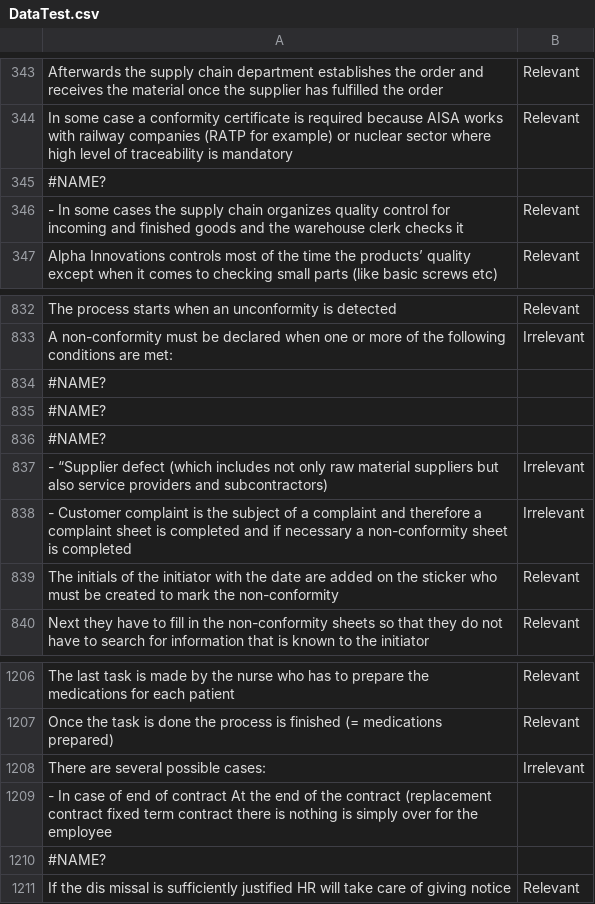
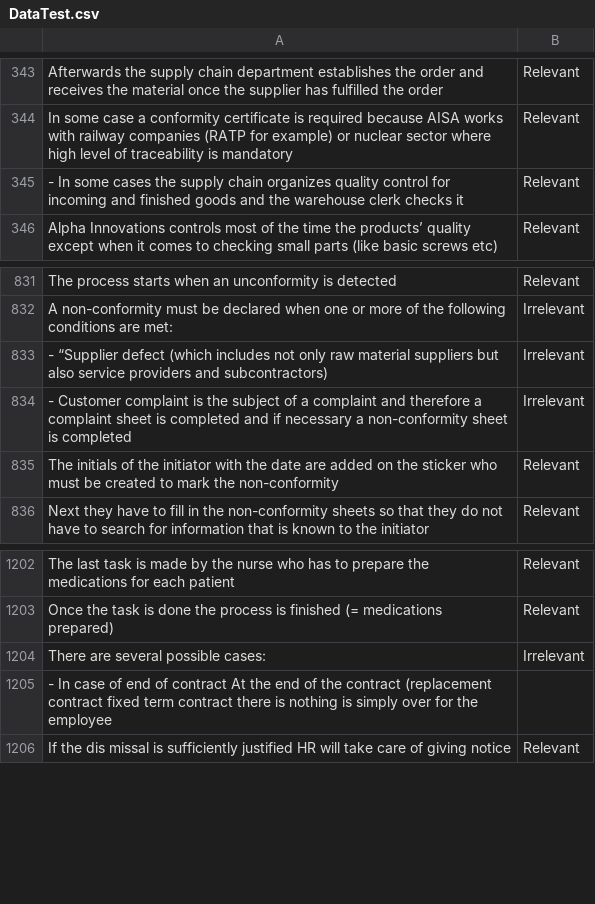
Before and after one commit to JulieJamar/test, a CSV file: DataTest.csv, drawn as a sheet; only a part is shown, gaps mark what is left out.

Commit message:
Add files via upload

```diff
--- a/DataTest.csv
+++ b/DataTest.csv
@@ -344,3 +344,2 @@ Afterwards  the supply chain department establishes the order and receives the m
 In some case  a conformity certificate is required  because AISA works with railway companies (RATP for example) or nuclear sector where high level of traceability is mandatory,Relevant
-#NAME?
 - In some cases  the supply chain organizes quality control for incoming and finished goods and the warehouse clerk checks it,Relevant
@@ -833,5 +832,2 @@ The process starts when an unconformity is detected,Relevant
 A non-conformity must be declared when one or more of the following conditions are met:,Irrelevant
-#NAME?
-#NAME?
-#NAME?
 - “Supplier  defect (which includes not only raw material suppliers but also service providers and subcontractors),Irrelevant
@@ -1209,3 +1205,2 @@ There are several possible cases:,Irrelevant
 - In case of end of contract At the end of the contract (replacement contract  fixed term contract  there is nothing is simply over for the employee,
-#NAME?
 If the dis missal is sufficiently justified  HR will take care of giving notice,Relevant
```
